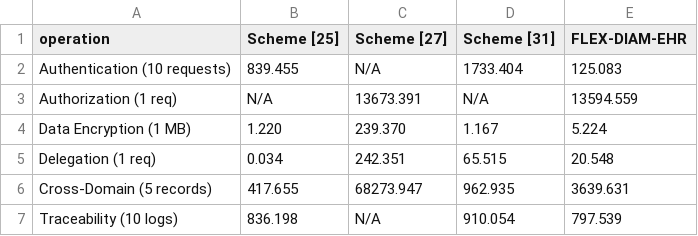
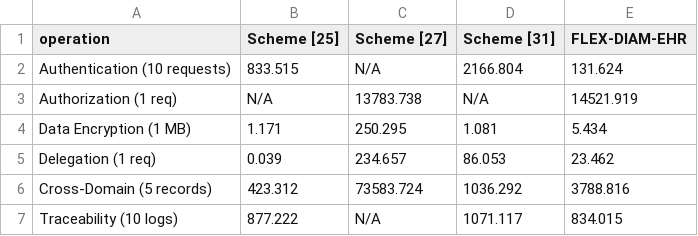
Before and after one commit to Krittakorn-Saetia/CloudY3T2demo, a CSV file: results/summary.csv, drawn as a sheet.

```diff
--- a/results/summary.csv
+++ b/results/summary.csv
@@ -1,7 +1,7 @@
 operation,Scheme [25],Scheme [27],Scheme [31],FLEX-DIAM-EHR
-Authentication (10 requests),839.455,N/A,1733.404,125.083
-Authorization (1 req),N/A,13673.391,N/A,13594.559
-Data Encryption (1 MB),1.220,239.370,1.167,5.224
-Delegation (1 req),0.034,242.351,65.515,20.548
-Cross-Domain (5 records),417.655,68273.947,962.935,3639.631
-Traceability (10 logs),836.198,N/A,910.054,797.539
+Authentication (10 requests),833.515,N/A,2166.804,131.624
+Authorization (1 req),N/A,13783.738,N/A,14521.919
+Data Encryption (1 MB),1.171,250.295,1.081,5.434
+Delegation (1 req),0.039,234.657,86.053,23.462
+Cross-Domain (5 records),423.312,73583.724,1036.292,3788.816
+Traceability (10 logs),877.222,N/A,1071.117,834.015
```
Also changed, not shown: results/exp1_authentication.csv, results/exp2_authorization.csv, 11 other files.
